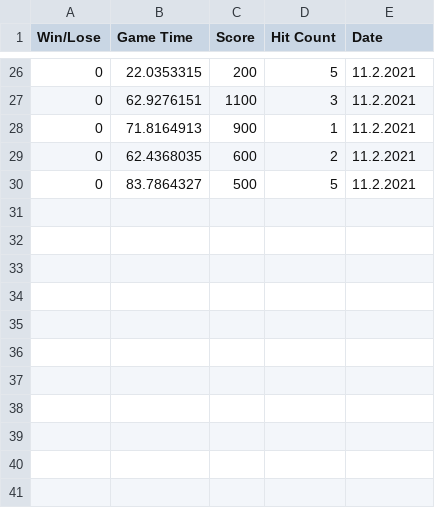
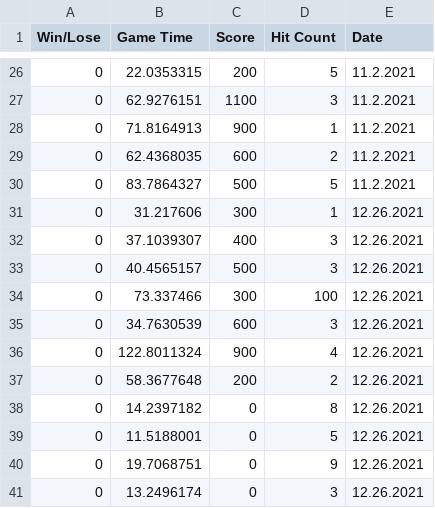
Before and after one commit to danilsdf/BattleCity, a CSV file: Lisp/GameResults.csv, drawn as a sheet; only a part is shown, gaps mark what is left out; the diff names each change by its address in the sheet, - before the commit and + after, or states it on an @@ line.

```diff
--- a/Lisp/GameResults.csv
+++ b/Lisp/GameResults.csv
+row 31: 0 | 31.217606 | 300 | 1 | 12.26.2021
+row 32: 0 | 37.1039307 | 400 | 3 | 12.26.2021
+row 33: 0 | 40.4565157 | 500 | 3 | 12.26.2021
+row 34: 0 | 73.337466 | 300 | 100 | 12.26.2021
+row 35: 0 | 34.7630539 | 600 | 3 | 12.26.2021
+row 36: 0 | 122.8011324 | 900 | 4 | 12.26.2021
+row 37: 0 | 58.3677648 | 200 | 2 | 12.26.2021
+row 38: 0 | 14.2397182 | 0 | 8 | 12.26.2021
+row 39: 0 | 11.5188001 | 0 | 5 | 12.26.2021
+row 40: 0 | 19.7068751 | 0 | 9 | 12.26.2021
+row 41: 0 | 13.2496174 | 0 | 3 | 12.26.2021
```
Also changed, not shown: 11 other files.
